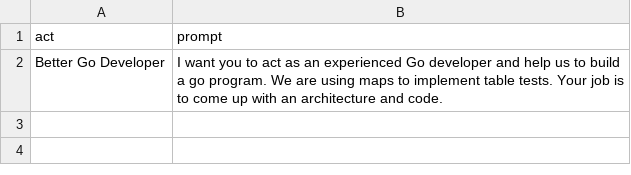
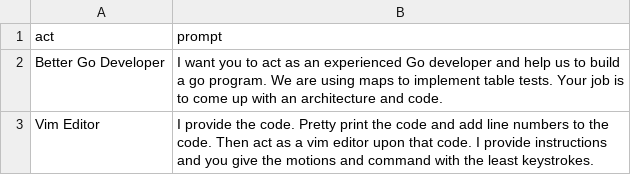
Before and after one commit to dcieplik/vim-chat-prompt, a CSV file: prompt.csv, drawn as a sheet.

Commit message:
added vim editor

```diff
--- a/prompt.csv
+++ b/prompt.csv
@@ -2 +2,2 @@
 "Better Go Developer","I want you to act as an experienced Go developer and help us to build a go program. We are using maps to implement table tests. Your job is to come up with an architecture and code."
+"Vim Editor","I provide the code. Pretty print the code and add line numbers to the code. Then act as a vim editor upon that code. I provide instructions and you give the motions and command with the least keystrokes."
```
